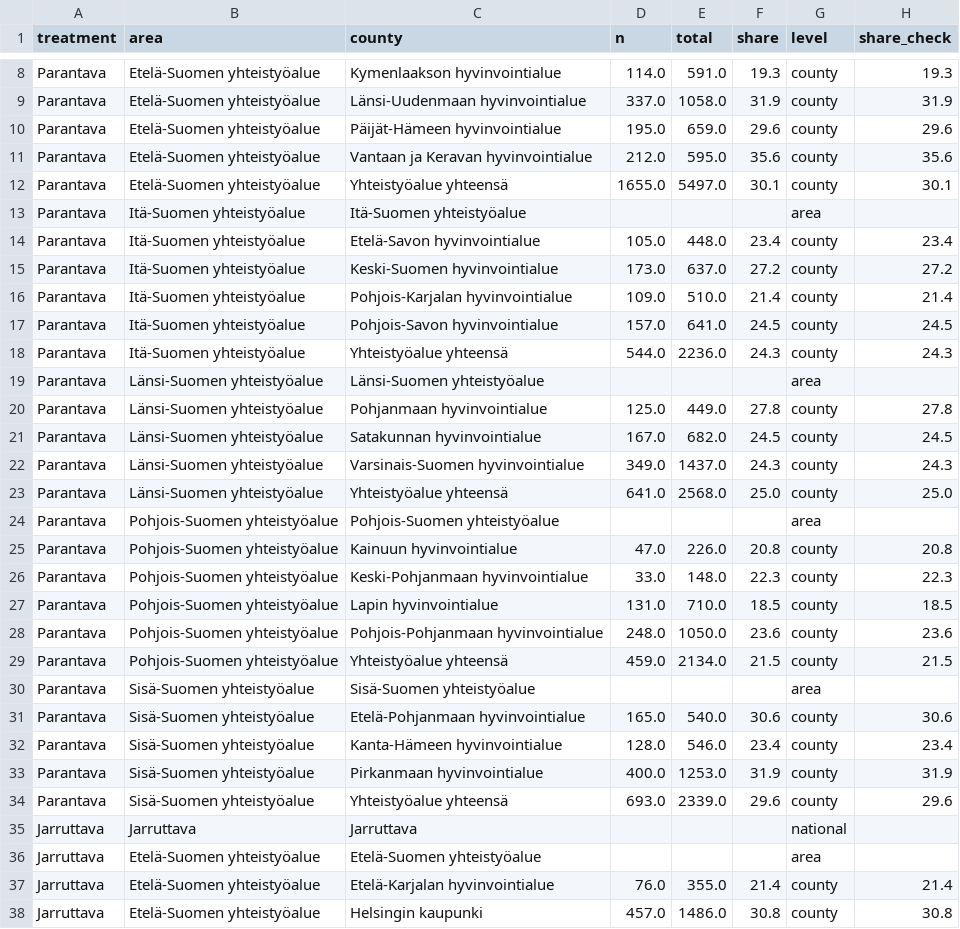
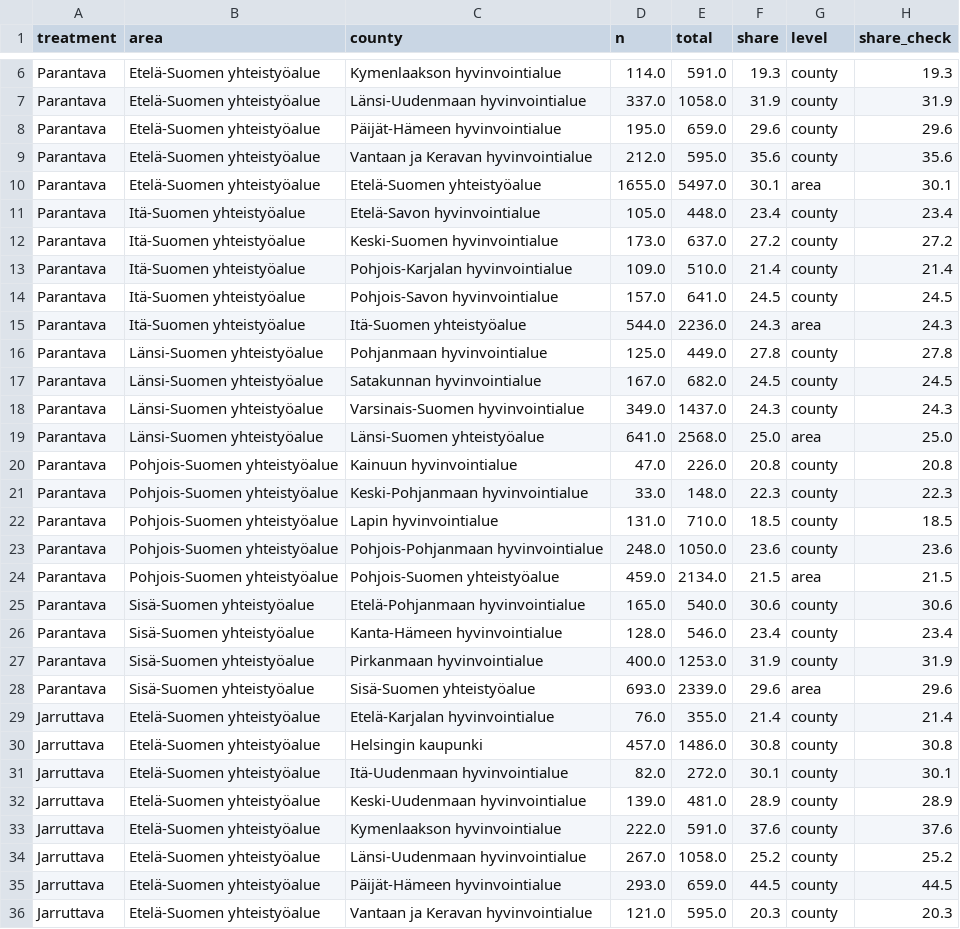
Before and after one commit to rahmanshah/junction26-lingonberry-equal-care, a CSV file: data/processed/county_treatment.csv, drawn as a sheet; only a part is shown, gaps mark what is left out; the shorter side is filled out with more unchanged rows; the diff covers the shown part only.

Commit message:
Fix county levels; 22 counties per treatment; list counties without MDT rows

```diff
--- a/data/processed/county_treatment.csv
+++ b/data/processed/county_treatment.csv
@@ -11,4 +9,3 @@ Parantava,Etelä-Suomen yhteistyöalue,Päijät-Hämeen hyvinvointialue,195.0,65
 Parantava,Etelä-Suomen yhteistyöalue,Vantaan ja Keravan hyvinvointialue,212.0,595.0,35.6,county,35.6
-Parantava,Etelä-Suomen yhteistyöalue,Yhteistyöalue yhteensä,1655.0,5497.0,30.1,county,30.1
-Parantava,Itä-Suomen yhteistyöalue,Itä-Suomen yhteistyöalue,,,,area,
+Parantava,Etelä-Suomen yhteistyöalue,Etelä-Suomen yhteistyöalue,1655.0,5497.0,30.1,area,30.1
 Parantava,Itä-Suomen yhteistyöalue,Etelä-Savon hyvinvointialue,105.0,448.0,23.4,county,23.4
@@ -17,4 +14,3 @@ Parantava,Itä-Suomen yhteistyöalue,Pohjois-Karjalan hyvinvointialue,109.0,510.
 Parantava,Itä-Suomen yhteistyöalue,Pohjois-Savon hyvinvointialue,157.0,641.0,24.5,county,24.5
-Parantava,Itä-Suomen yhteistyöalue,Yhteistyöalue yhteensä,544.0,2236.0,24.3,county,24.3
-Parantava,Länsi-Suomen yhteistyöalue,Länsi-Suomen yhteistyöalue,,,,area,
+Parantava,Itä-Suomen yhteistyöalue,Itä-Suomen yhteistyöalue,544.0,2236.0,24.3,area,24.3
 Parantava,Länsi-Suomen yhteistyöalue,Pohjanmaan hyvinvointialue,125.0,449.0,27.8,county,27.8
@@ -22,4 +18,3 @@ Parantava,Länsi-Suomen yhteistyöalue,Satakunnan hyvinvointialue,167.0,682.0,24
 Parantava,Länsi-Suomen yhteistyöalue,Varsinais-Suomen hyvinvointialue,349.0,1437.0,24.3,county,24.3
-Parantava,Länsi-Suomen yhteistyöalue,Yhteistyöalue yhteensä,641.0,2568.0,25.0,county,25.0
-Parantava,Pohjois-Suomen yhteistyöalue,Pohjois-Suomen yhteistyöalue,,,,area,
+Parantava,Länsi-Suomen yhteistyöalue,Länsi-Suomen yhteistyöalue,641.0,2568.0,25.0,area,25.0
 Parantava,Pohjois-Suomen yhteistyöalue,Kainuun hyvinvointialue,47.0,226.0,20.8,county,20.8
@@ -28,4 +23,3 @@ Parantava,Pohjois-Suomen yhteistyöalue,Lapin hyvinvointialue,131.0,710.0,18.5,c
 Parantava,Pohjois-Suomen yhteistyöalue,Pohjois-Pohjanmaan hyvinvointialue,248.0,1050.0,23.6,county,23.6
-Parantava,Pohjois-Suomen yhteistyöalue,Yhteistyöalue yhteensä,459.0,2134.0,21.5,county,21.5
-Parantava,Sisä-Suomen yhteistyöalue,Sisä-Suomen yhteistyöalue,,,,area,
+Parantava,Pohjois-Suomen yhteistyöalue,Pohjois-Suomen yhteistyöalue,459.0,2134.0,21.5,area,21.5
 Parantava,Sisä-Suomen yhteistyöalue,Etelä-Pohjanmaan hyvinvointialue,165.0,540.0,30.6,county,30.6
@@ -33,5 +27,3 @@ Parantava,Sisä-Suomen yhteistyöalue,Kanta-Hämeen hyvinvointialue,128.0,546.0,
 Parantava,Sisä-Suomen yhteistyöalue,Pirkanmaan hyvinvointialue,400.0,1253.0,31.9,county,31.9
-Parantava,Sisä-Suomen yhteistyöalue,Yhteistyöalue yhteensä,693.0,2339.0,29.6,county,29.6
-Jarruttava,Jarruttava,Jarruttava,,,,national,
-Jarruttava,Etelä-Suomen yhteistyöalue,Etelä-Suomen yhteistyöalue,,,,area,
+Parantava,Sisä-Suomen yhteistyöalue,Sisä-Suomen yhteistyöalue,693.0,2339.0,29.6,area,29.6
 Jarruttava,Etelä-Suomen yhteistyöalue,Etelä-Karjalan hyvinvointialue,76.0,355.0,21.4,county,21.4
```
Also changed, not shown: 24 removed rows and 40 edited cells elsewhere in this file, 1 other file.
